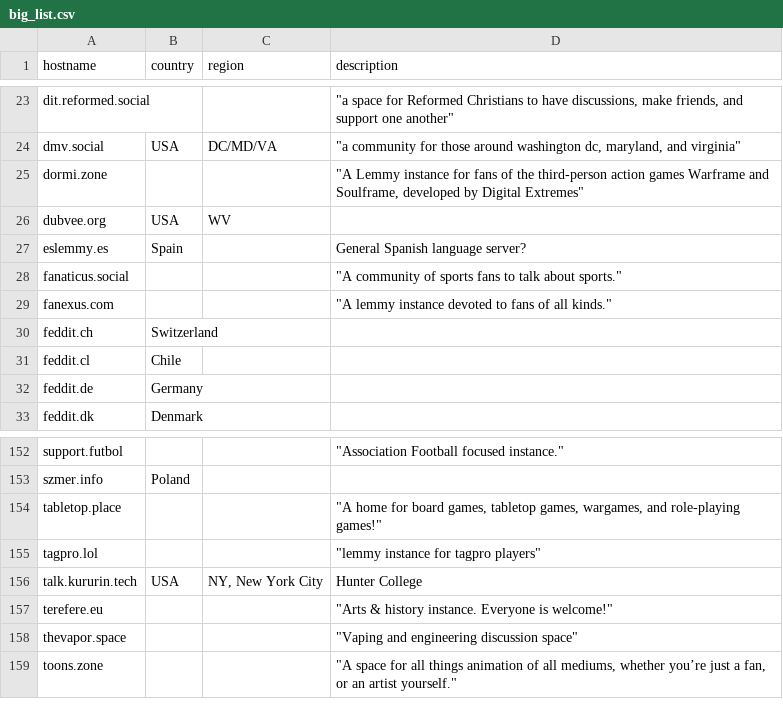
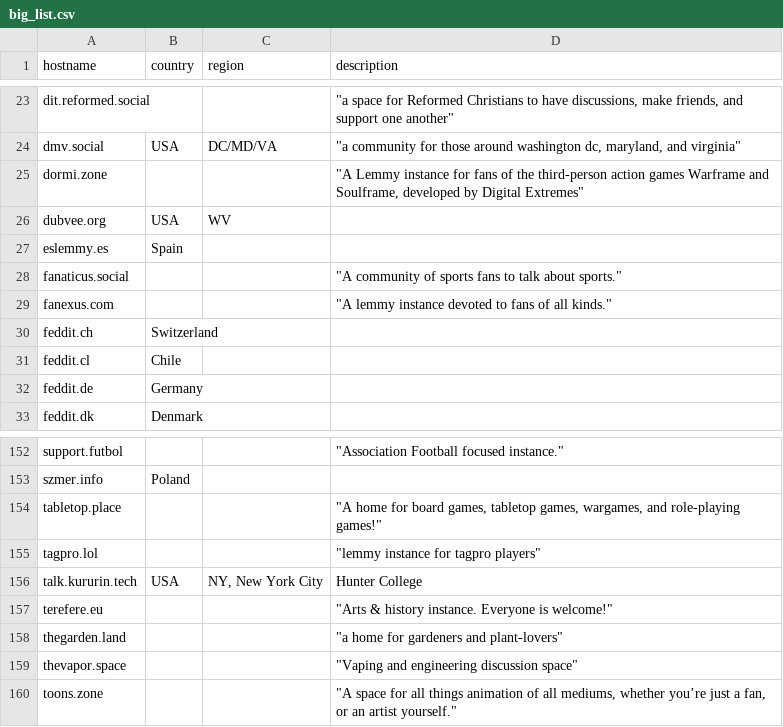
Before and after one commit to chrisacheson/instance_list_management, a CSV file: big_list.csv, drawn as a sheet; only a part is shown, gaps mark what is left out.

Commit message:
thegarden.land

```diff
--- a/big_list.csv
+++ b/big_list.csv
@@ -26,3 +26,3 @@ dormi.zone,,,"""A Lemmy instance for fans of the third-person action games Warfr
 dubvee.org,USA,WV,
-eslemmy.es,Spain,,General Spanish language server?
+eslemmy.es,Spain,,
 fanaticus.social,,,"""A community of sports fans to talk about sports."""
@@ -157,2 +157,3 @@ talk.kururin.tech,USA,"NY, New York City",Hunter College
 terefere.eu,,,"""Arts & history instance. Everyone is welcome!"""
+thegarden.land,,,"""a home for gardeners and plant-lovers"""
 thevapor.space,,,"""Vaping and engineering discussion space"""
```
Also changed, not shown: 1 other file.
